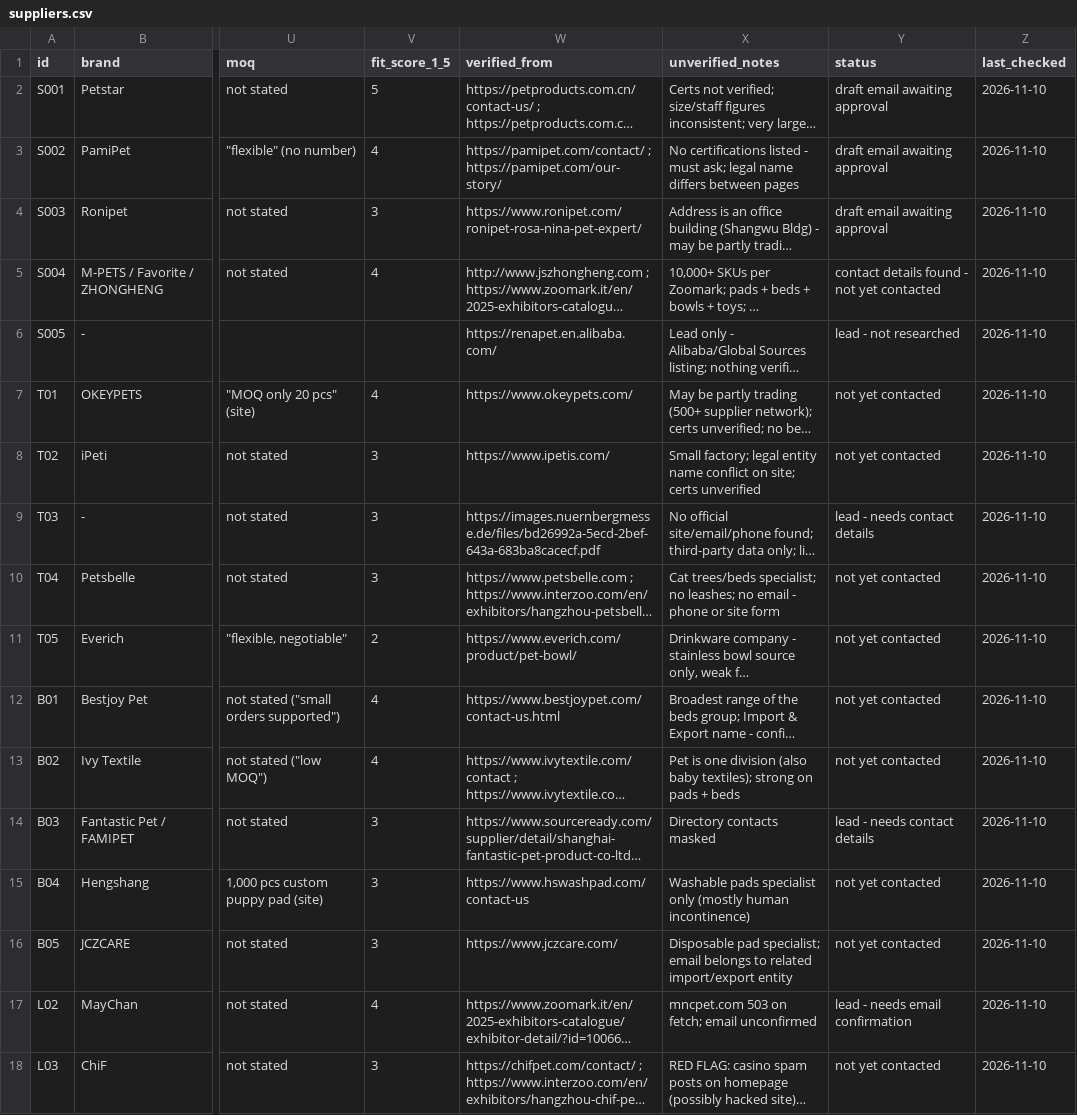
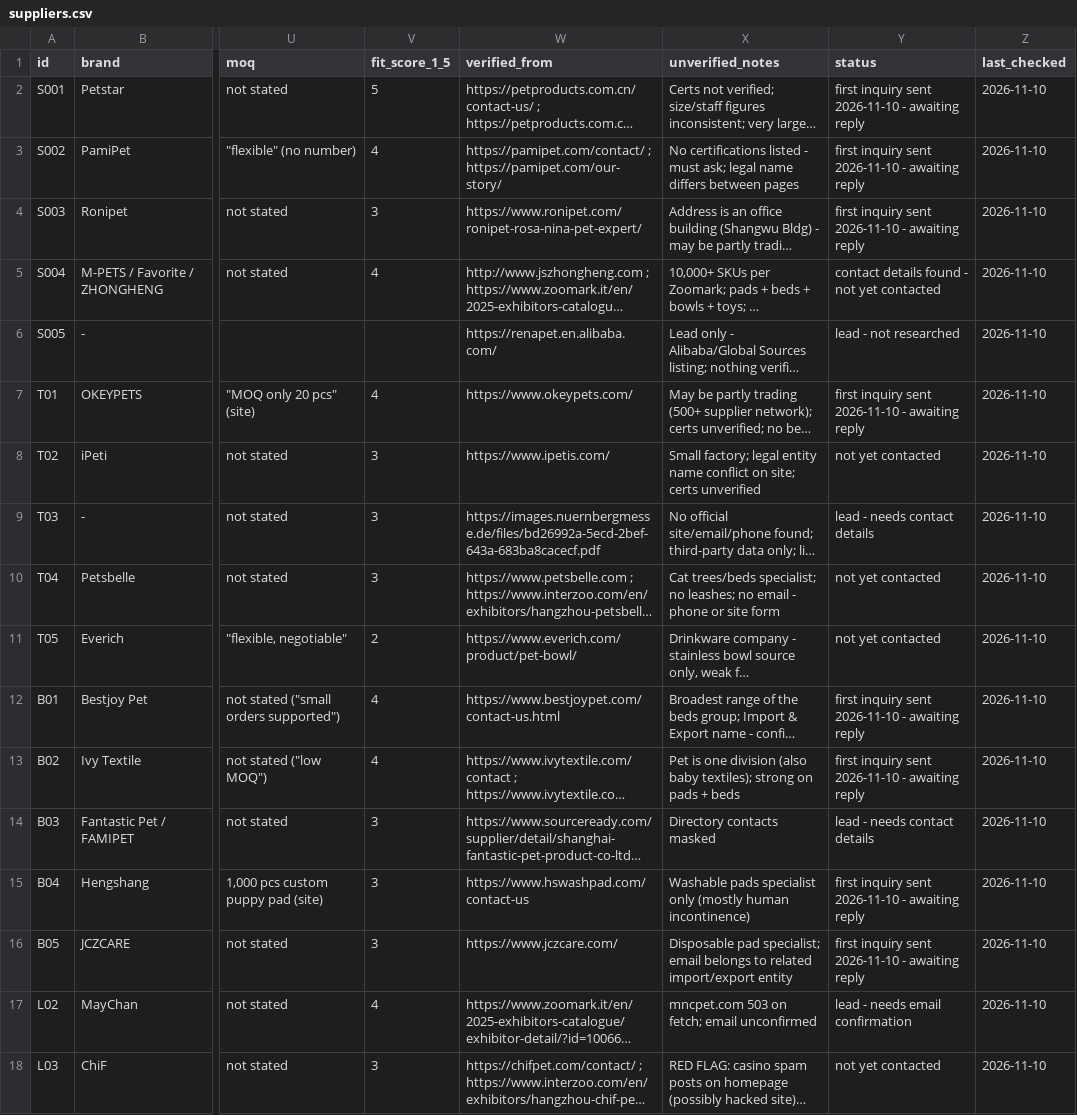
Before and after one commit to tal792/-, a CSV file: procurement/data/suppliers.csv, drawn as a sheet; only a part is shown, gaps mark what is left out; long unchanged cells end in …; the diff names each change by its address in the sheet, - before the commit and + after, or states it on an @@ line.

```diff
--- a/procurement/data/suppliers.csv
+++ b/procurement/data/suppliers.csv
-Y2:Y4 (status): draft email awaiting approval
+Y2:Y4 (status): first inquiry sent 2026-11-10 - awaiting reply
-Y7 (status): not yet contacted
+Y7 (status): first inquiry sent 2026-11-10 - awaiting reply
-Y12:Y13 (status): not yet contacted
+Y12:Y13 (status): first inquiry sent 2026-11-10 - awaiting reply
-Y15:Y16 (status): not yet contacted
+Y15:Y16 (status): first inquiry sent 2026-11-10 - awaiting reply
```
Also changed, not shown: 3 other files.
